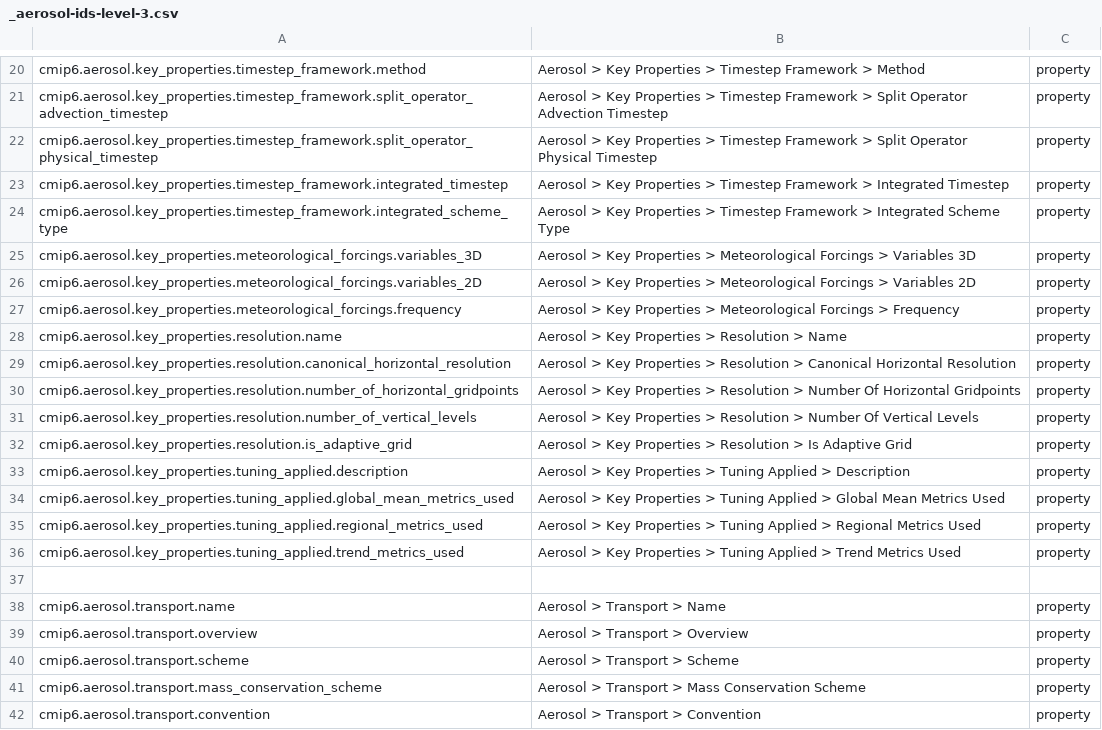
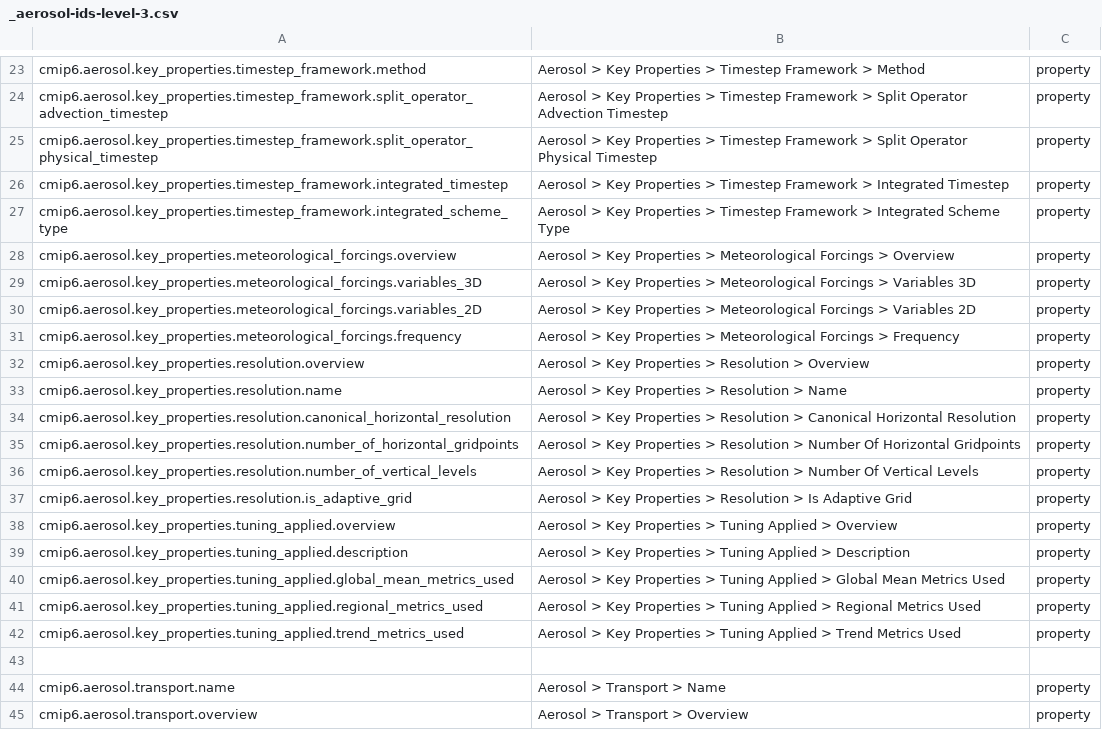
Before and after one commit to ES-DOC/cmip6-specializations-aerosol, a CSV file: _aerosol-ids-level-3.csv, drawn as a sheet; only a part is shown, gaps mark what is left out; the shorter side is filled out with more unchanged rows; the diff covers the shown part only; the diff names each change by its address in the sheet, - before the commit and + after, or states it on an @@ line.

```diff
--- a/_aerosol-ids-level-3.csv
+++ b/_aerosol-ids-level-3.csv
+row 28: cmip6.aerosol.key_properties.meteorological_forcings.overview | Aerosol > Key Properties > Meteorological Forcings > Overview | property
+row 32: cmip6.aerosol.key_properties.resolution.overview | Aerosol > Key Properties > Resolution > Overview | property
+row 38: cmip6.aerosol.key_properties.tuning_applied.overview | Aerosol > Key Properties > Tuning Applied > Overview | property
```
Also changed, not shown: 8 added rows elsewhere in this file, 13 other files.
